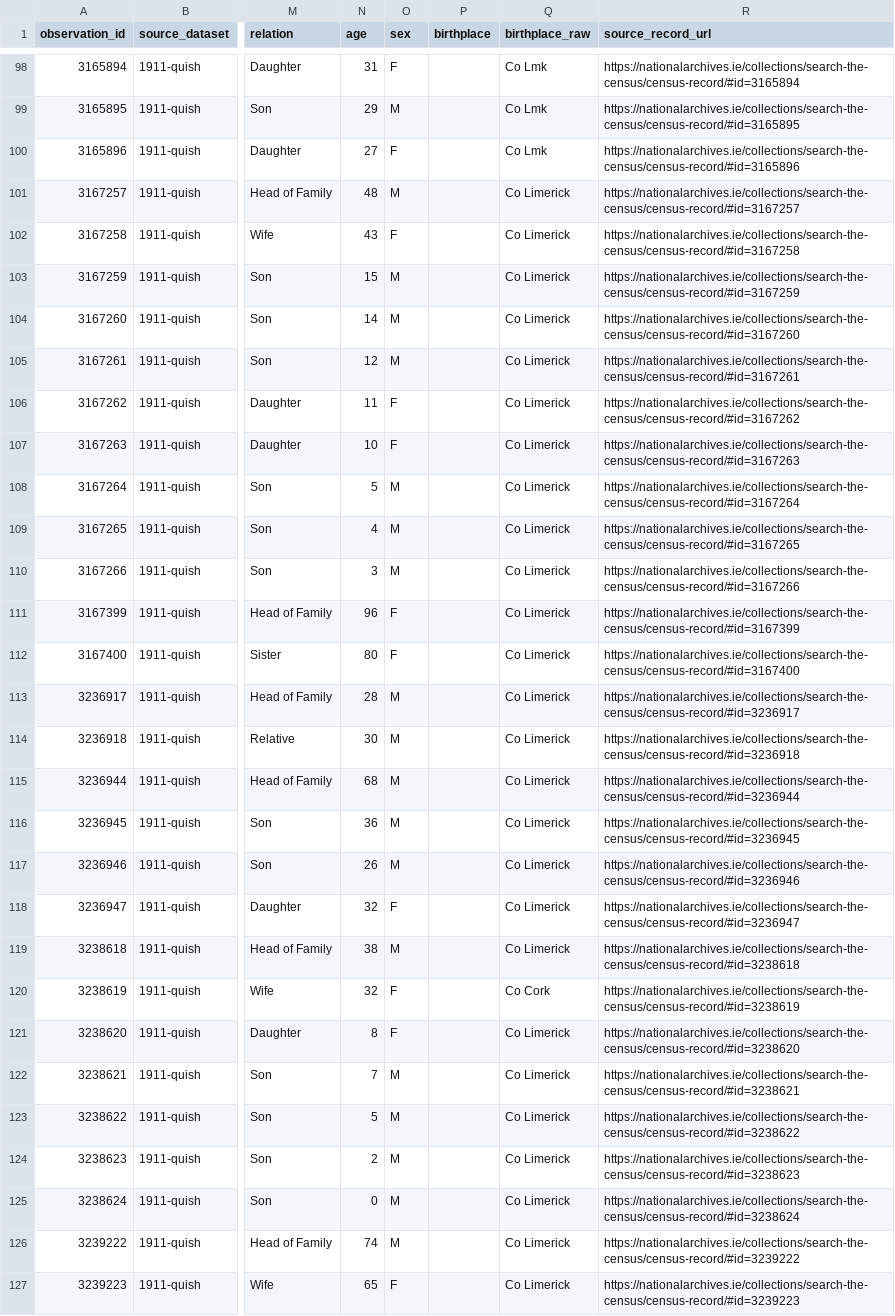
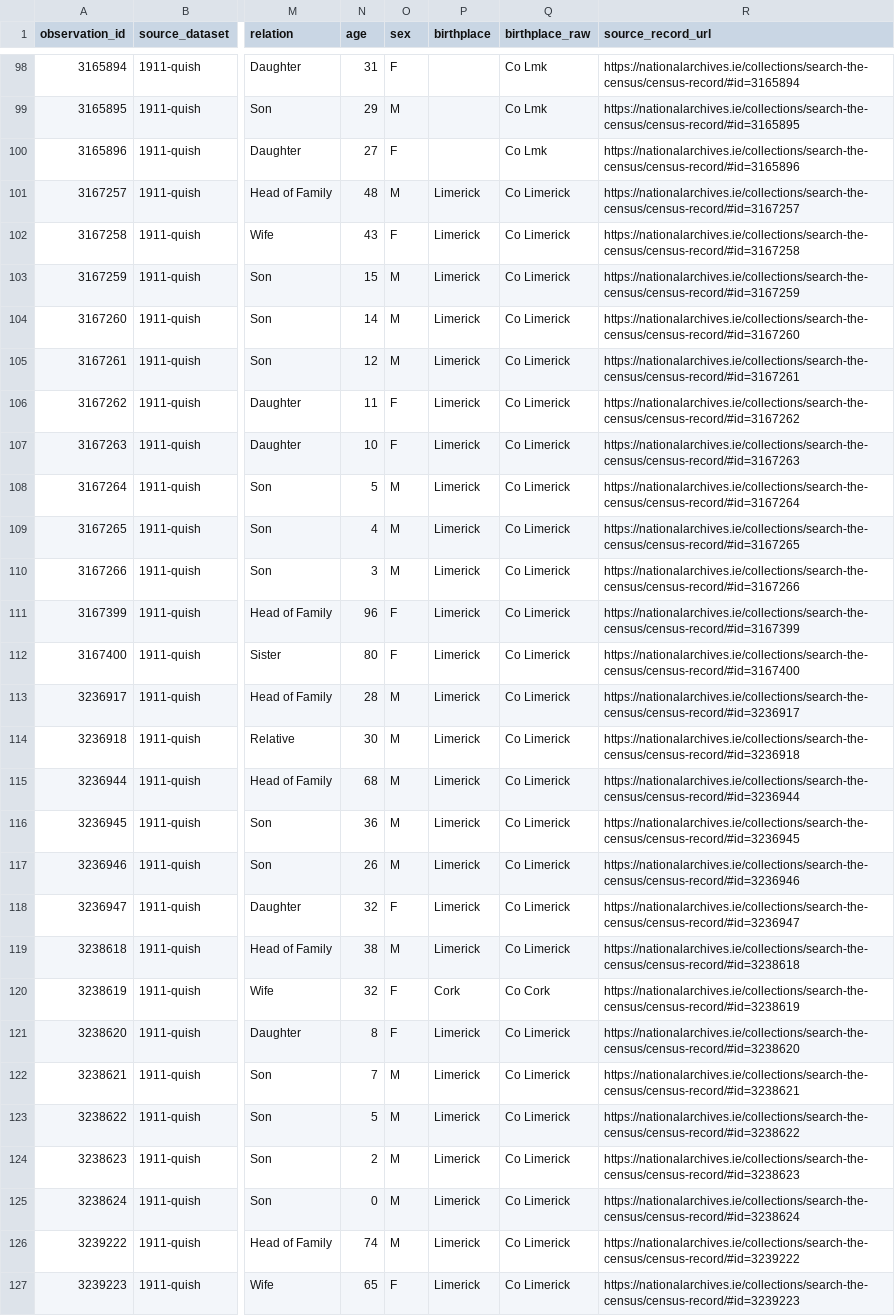
Before and after one commit to Quisharoo/my-family, a CSV file: data/analysis/quish-observations.csv, drawn as a sheet; only a part is shown, gaps mark what is left out; the diff covers the shown part only; the diff names each change by its address in the sheet, - before the commit and + after, or states it on an @@ line.

Commit message:
Polish family map: clickable rows, occupation, print rosters
Fix copy ("six" -> "our") so the seventh line doesn't contradict the
subtitle. Pull occupation into the substrate canonical observations and
the map data join. Fix birthplace sanitizer so "Co Limerick" resolves to
Limerick instead of null.

Rewire the roster panel so each member row is itself a link to the NAI
record, removing the orphaned source-link strip. Show occupation and
clean birthplace inline.

Add a print-only rosters block that expands every household on paper,
so "Save as PDF" now produces a real keepsake instead of a list.

Bump fitBounds padding so edge pins breathe, add a "Tap a pin" hint.

```diff
--- a/data/analysis/quish-observations.csv
+++ b/data/analysis/quish-observations.csv
-P101:P119 (birthplace): (empty)
+P101:P119 (birthplace): Limerick
-P120 (birthplace): (empty)
+P120 (birthplace): Cork
-P121:P127 (birthplace): (empty)
+P121:P127 (birthplace): Limerick
```
Also changed, not shown: 122 edited cells elsewhere in this file, 12 other files.
